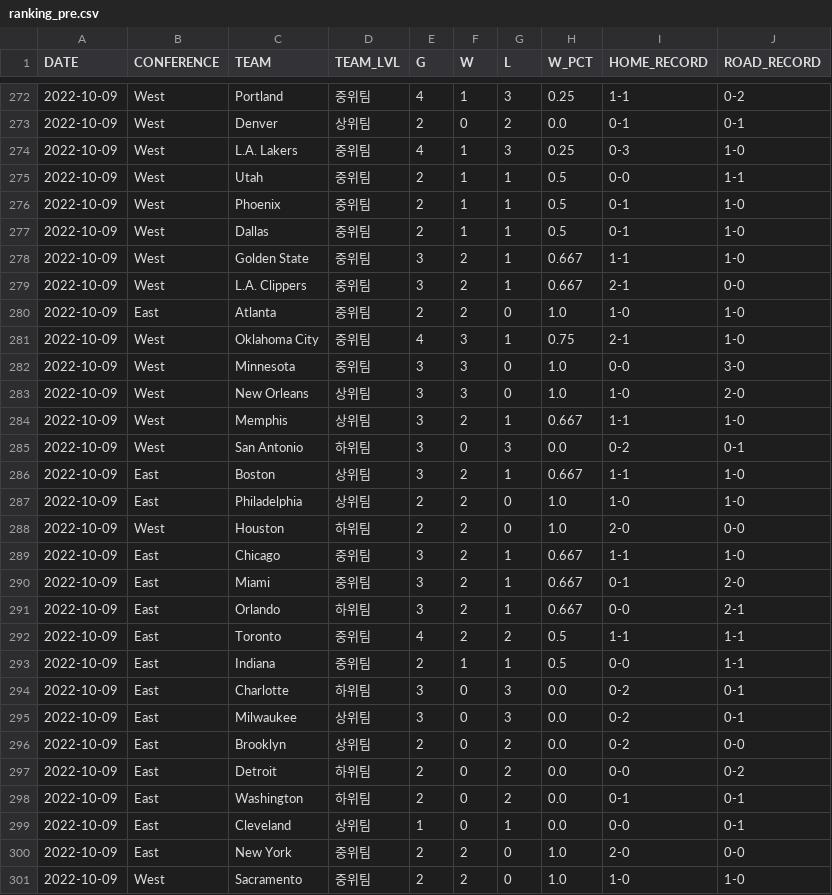
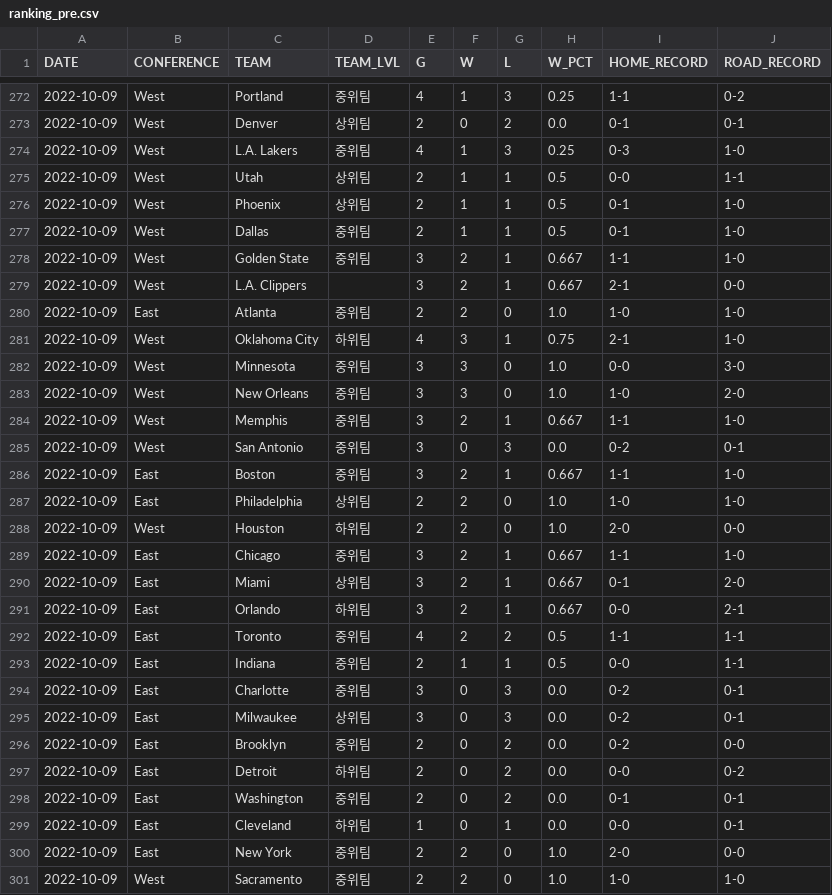
Before and after one commit to cye2020/Project1, a CSV file: data/2022/ranking_pre.csv, drawn as a sheet; only a part is shown, gaps mark what is left out; the diff covers the shown part only.

```diff
--- a/data/2022/ranking_pre.csv
+++ b/data/2022/ranking_pre.csv
@@ -274,14 +274,14 @@ DATE,CONFERENCE,TEAM,TEAM_LVL,G,W,L,W_PCT,HOME_RECORD,ROAD_RECORD
 2022-10-09,West,L.A. Lakers,중위팀,4,1,3,0.25,0-3,1-0
-2022-10-09,West,Utah,중위팀,2,1,1,0.5,0-0,1-1
-2022-10-09,West,Phoenix,중위팀,2,1,1,0.5,0-1,1-0
+2022-10-09,West,Utah,상위팀,2,1,1,0.5,0-0,1-1
+2022-10-09,West,Phoenix,상위팀,2,1,1,0.5,0-1,1-0
 2022-10-09,West,Dallas,중위팀,2,1,1,0.5,0-1,1-0
 2022-10-09,West,Golden State,중위팀,3,2,1,0.667,1-1,1-0
-2022-10-09,West,L.A. Clippers,중위팀,3,2,1,0.667,2-1,0-0
+2022-10-09,West,L.A. Clippers,,3,2,1,0.667,2-1,0-0
 2022-10-09,East,Atlanta,중위팀,2,2,0,1.0,1-0,1-0
-2022-10-09,West,Oklahoma City,중위팀,4,3,1,0.75,2-1,1-0
+2022-10-09,West,Oklahoma City,하위팀,4,3,1,0.75,2-1,1-0
 2022-10-09,West,Minnesota,중위팀,3,3,0,1.0,0-0,3-0
-2022-10-09,West,New Orleans,상위팀,3,3,0,1.0,1-0,2-0
-2022-10-09,West,Memphis,상위팀,3,2,1,0.667,1-1,1-0
-2022-10-09,West,San Antonio,하위팀,3,0,3,0.0,0-2,0-1
-2022-10-09,East,Boston,상위팀,3,2,1,0.667,1-1,1-0
+2022-10-09,West,New Orleans,중위팀,3,3,0,1.0,1-0,2-0
+2022-10-09,West,Memphis,중위팀,3,2,1,0.667,1-1,1-0
+2022-10-09,West,San Antonio,중위팀,3,0,3,0.0,0-2,0-1
+2022-10-09,East,Boston,중위팀,3,2,1,0.667,1-1,1-0
 2022-10-09,East,Philadelphia,상위팀,2,2,0,1.0,1-0,1-0
@@ -289,3 +289,3 @@ DATE,CONFERENCE,TEAM,TEAM_LVL,G,W,L,W_PCT,HOME_RECORD,ROAD_RECORD
 2022-10-09,East,Chicago,중위팀,3,2,1,0.667,1-1,1-0
-2022-10-09,East,Miami,중위팀,3,2,1,0.667,0-1,2-0
+2022-10-09,East,Miami,상위팀,3,2,1,0.667,0-1,2-0
 2022-10-09,East,Orlando,하위팀,3,2,1,0.667,0-0,2-1
@@ -293,8 +293,8 @@ DATE,CONFERENCE,TEAM,TEAM_LVL,G,W,L,W_PCT,HOME_RECORD,ROAD_RECORD
 2022-10-09,East,Indiana,중위팀,2,1,1,0.5,0-0,1-1
-2022-10-09,East,Charlotte,하위팀,3,0,3,0.0,0-2,0-1
+2022-10-09,East,Charlotte,중위팀,3,0,3,0.0,0-2,0-1
 2022-10-09,East,Milwaukee,상위팀,3,0,3,0.0,0-2,0-1
-2022-10-09,East,Brooklyn,상위팀,2,0,2,0.0,0-2,0-0
+2022-10-09,East,Brooklyn,중위팀,2,0,2,0.0,0-2,0-0
 2022-10-09,East,Detroit,하위팀,2,0,2,0.0,0-0,0-2
-2022-10-09,East,Washington,하위팀,2,0,2,0.0,0-1,0-1
-2022-10-09,East,Cleveland,상위팀,1,0,1,0.0,0-0,0-1
+2022-10-09,East,Washington,중위팀,2,0,2,0.0,0-1,0-1
+2022-10-09,East,Cleveland,하위팀,1,0,1,0.0,0-0,0-1
 2022-10-09,East,New York,중위팀,2,2,0,1.0,2-0,0-0
```
Also changed, not shown: 182 edited cells elsewhere in this file, data/2022/games_pre.csv, data/2022/games_regular.csv, 4 other files.
